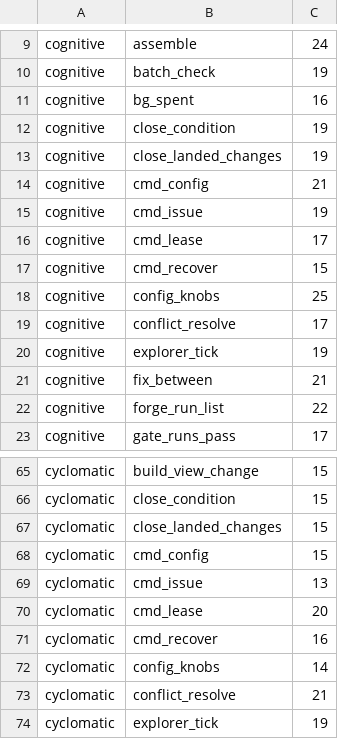
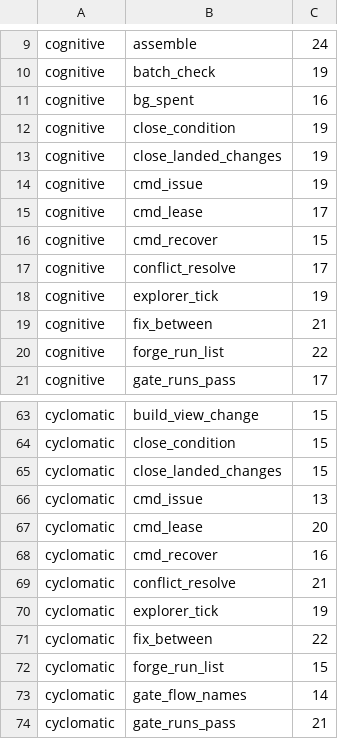
Before and after one commit to pawelkrupinski/agentctl, a TSV file: quality/quality-baseline.tsv, drawn as a sheet; only a part is shown, gaps mark what is left out; the shorter side is filled out with more unchanged rows; the diff names each change by its address in the sheet, - before the commit and + after, or states it on an @@ line.

```diff
--- a/quality/quality-baseline.tsv
+++ b/quality/quality-baseline.tsv
-row 14: cognitive | cmd_config | 21
-row 18: cognitive | config_knobs | 25
-row 68: cyclomatic | cmd_config | 15
-row 72: cyclomatic | config_knobs | 14
```
Also changed, not shown: quality/types-baseline.tsv, 1 other file.
